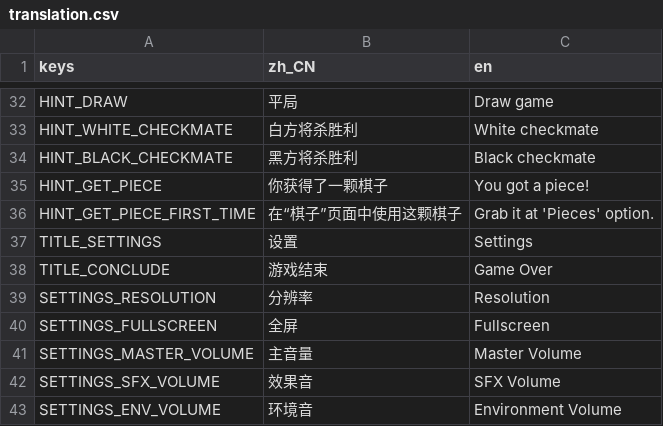
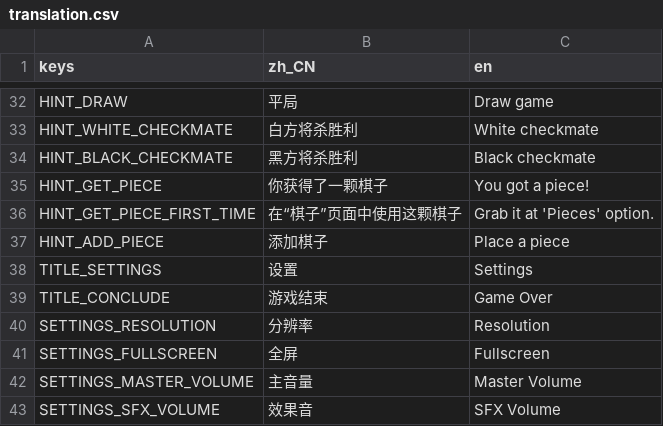
Before and after one commit to godothub/siamese_chess, a CSV file: assets/translation.csv, drawn as a sheet; only a part is shown, gaps mark what is left out; the shorter side is filled out with more unchanged rows; the diff names each change by its address in the sheet, - before the commit and + after, or states it on an @@ line.

```diff
--- a/assets/translation.csv
+++ b/assets/translation.csv
+row 37: HINT_ADD_PIECE | 添加棋子 | Place a piece
```
Also changed, not shown: 5 other files.
